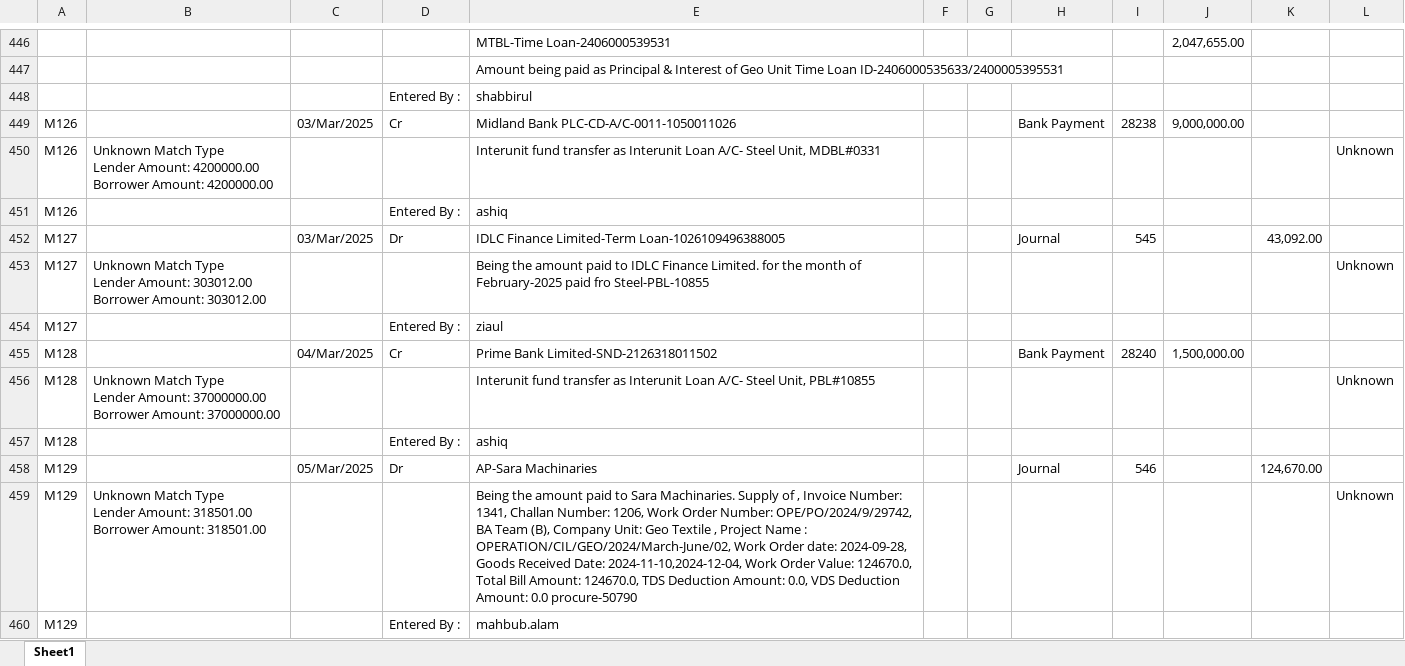
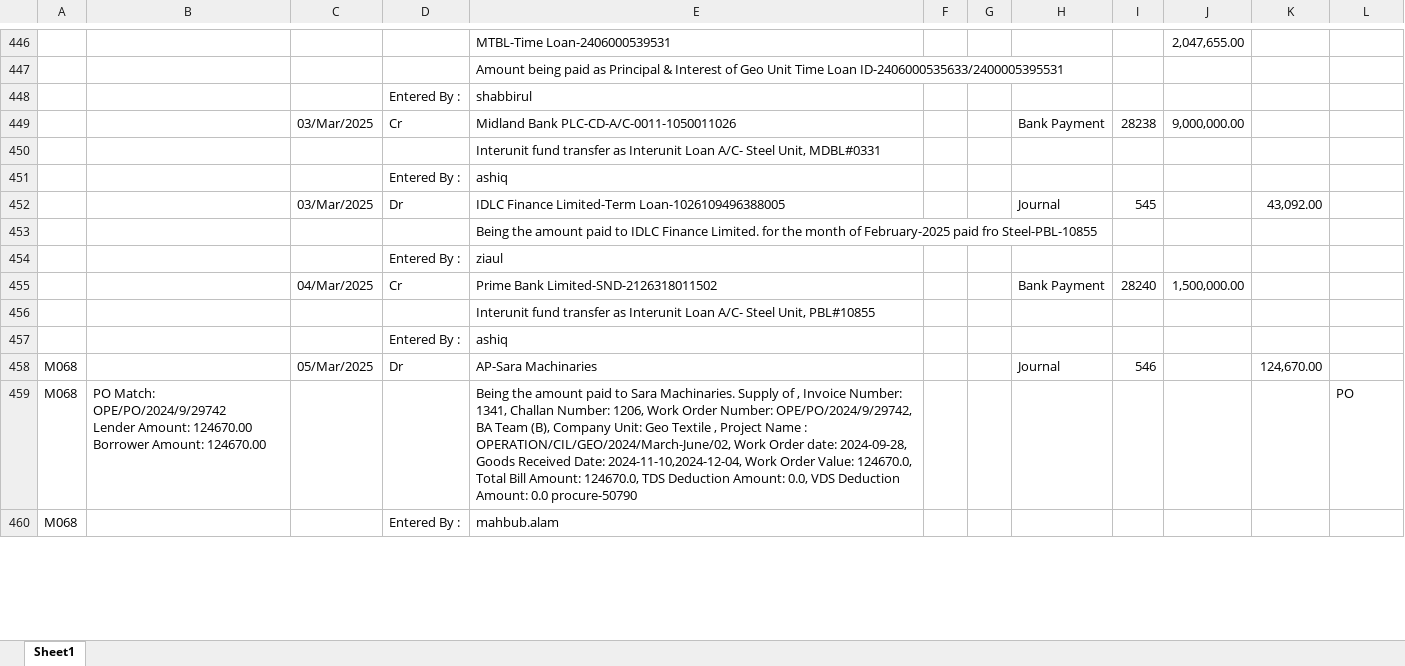
Before and after one commit to m-islam-ciplc/Dev_Interunit_Recon_GUI, an Excel workbook: Output/Interunit GeoTex_MATCHED.xlsx, sheet Sheet1, drawn as a sheet; only a part is shown, gaps mark what is left out; values as stored, in another font and other column widths than the file's, no cell formats; removed rows and columns are numbered as before the commit, all else as after; ↵ is a line break in a cell; the diff covers the shown part only; the diff names each change by its address in the sheet, - before the commit and + after, or states it on an @@ line.

```diff
--- a/Output/Interunit GeoTex_MATCHED.xlsx (sheet Sheet1)
+++ b/Output/Interunit GeoTex_MATCHED.xlsx (sheet Sheet1)
-A449: M126
+A449: (empty)
-row 450: M126 | Unknown Match Type ↵ Lender Amount: 4200000.00 ↵ Borrower Amount: 4200000.00 |  |  | Interunit fund transfer as Interunit Loan A/C- Steel Unit, MDBL#0331 |  |  |  |  |  |  | Unknown
+row 450:  |  |  |  | Interunit fund transfer as Interunit Loan A/C- Steel Unit, MDBL#0331
-A451: M126
+A451: (empty)
-A452: M127
+A452: (empty)
-row 453: M127 | Unknown Match Type ↵ Lender Amount: 303012.00 ↵ Borrower Amount: 303012.00 |  |  | Being the amount paid to IDLC Finance Limited. for the month of February-2025 paid fro Steel-PBL-10855 |  |  |  |  |  |  | Unknown
+row 453:  |  |  |  | Being the amount paid to IDLC Finance Limited. for the month of February-2025 paid fro Steel-PBL-10855
-A454: M127
+A454: (empty)
-A455: M128
+A455: (empty)
-row 456: M128 | Unknown Match Type ↵ Lender Amount: 37000000.00 ↵ Borrower Amount: 37000000.00 |  |  | Interunit fund transfer as Interunit Loan A/C- Steel Unit, PBL#10855 |  |  |  |  |  |  | Unknown
+row 456:  |  |  |  | Interunit fund transfer as Interunit Loan A/C- Steel Unit, PBL#10855
-A457: M128
+A457: (empty)
-A458: M129
+A458: M068
-row 459: M129 | Unknown Match Type ↵ Lender Amount: 318501.00 ↵ Borrower Amount: 318501.00 |  |  | Being the amount paid to Sara Machinaries. Supply of , Invoice Number: 1341, Challan Number: 1206, Work Order Number: OPE/PO/2024/9/29742, BA Team (B), Company Unit: Geo Textile , Project Name : OPERATION/CIL/GEO/2024/March-June/02, Work Order date: 2024-09-28, Goods Received Date: 2024-11-10,2024-12-04, Work Order Value: 124670.0, Total Bill Amount: 124670.0, TDS Deduction Amount: 0.0, VDS Deduction Amount: 0.0 procure-50790 |  |  |  |  |  |  | Unknown
+row 459: M068 | PO Match: OPE/PO/2024/9/29742 ↵ Lender Amount: 124670.00 ↵ Borrower Amount: 124670.00 |  |  | Being the amount paid to Sara Machinaries. Supply of , Invoice Number: 1341, Challan Number: 1206, Work Order Number: OPE/PO/2024/9/29742, BA Team (B), Company Unit: Geo Textile , Project Name : OPERATION/CIL/GEO/2024/March-June/02, Work Order date: 2024-09-28, Goods Received Date: 2024-11-10,2024-12-04, Work Order Value: 124670.0, Total Bill Amount: 124670.0, TDS Deduction Amount: 0.0, VDS Deduction Amount: 0.0 procure-50790 |  |  |  |  |  |  | PO
-A460: M129
+A460: M068
```
Also changed, not shown: 80 added rows, 80 removed rows and 264 edited cells elsewhere in this sheet, cell formats, Output/Interunit Steel_MATCHED.xlsx, 2 other files.
